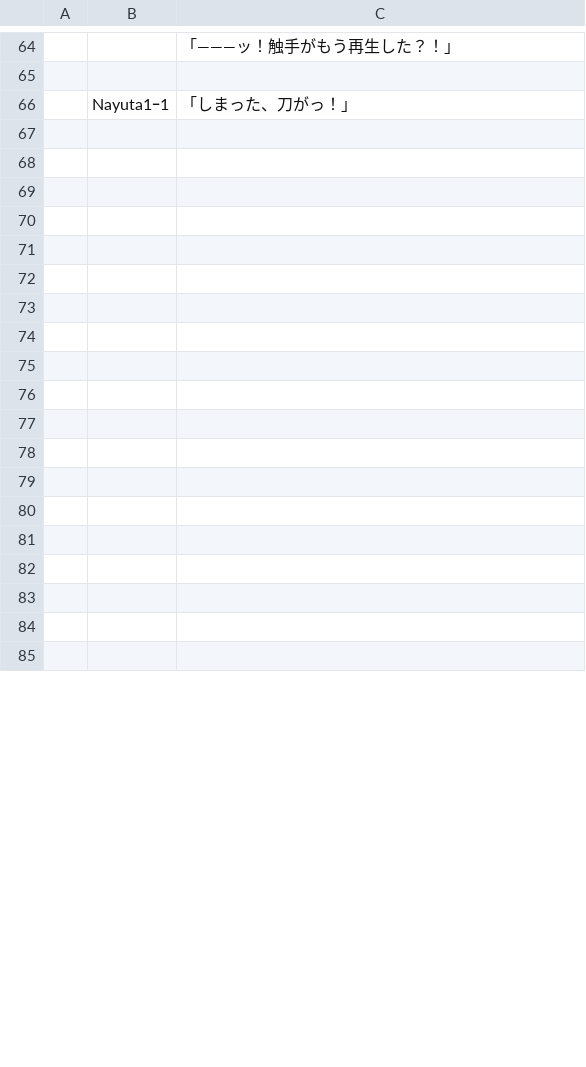
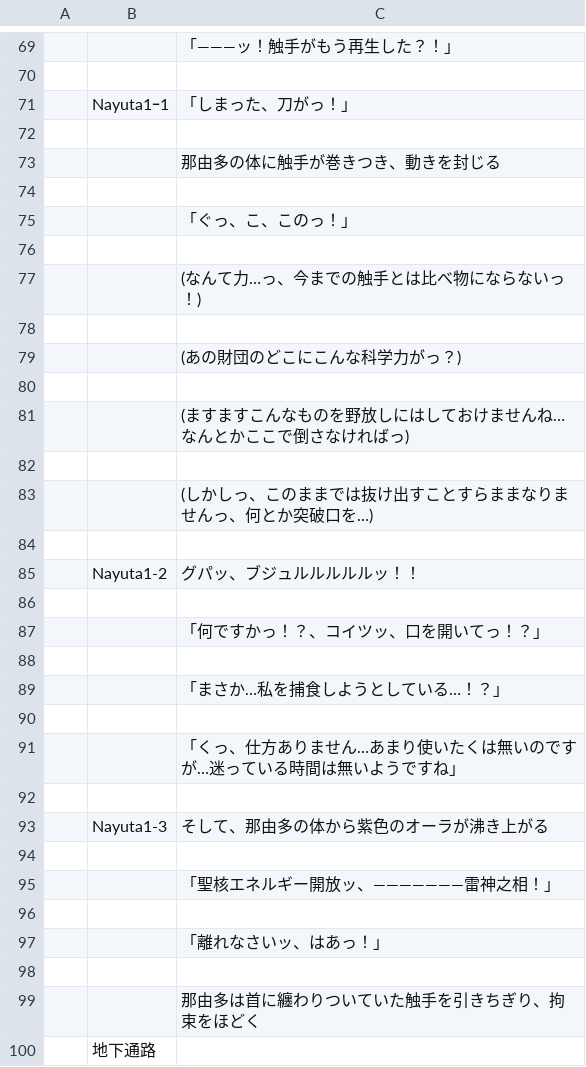
Before and after one commit to maryphun/magicheroines, a CSV file: Assets/Resources/LocalizationSheet/Dialog.Chapter5.csv, drawn as a sheet; only a part is shown, gaps mark what is left out; the shorter side is filled out with more unchanged rows; the diff covers the shown part only; the diff names each change by its address in the sheet, - before the commit and + after, or states it on an @@ line.

```diff
--- a/Assets/Resources/LocalizationSheet/Dialog.Chapter5.csv
+++ b/Assets/Resources/LocalizationSheet/Dialog.Chapter5.csv
+row 73:  |  | 那由多の体に触手が巻きつき、動きを封じる
+row 75:  |  | 「ぐっ、こ、このっ！」
+row 77:  |  | (なんて力…っ、今までの触手とは比べ物にならないっ！)
+row 79:  |  | (あの財団のどこにこんな科学力がっ？)
+row 81:  |  | (ますますこんなものを野放しにはしておけませんね…なんとかここで倒さなければっ)
+row 83:  |  | (しかしっ、このままでは抜け出すことすらままなりませんっ、何とか突破口を…)
+row 85:  | Nayuta1-2 | グパッ、ブジュルルルルルッ！！
+row 87:  |  | 「何ですかっ！？、コイツッ、口を開いてっ！？」
+row 89:  |  | 「まさか…私を捕食しようとしている…！？」
+row 91:  |  | 「くっ、仕方ありません…あまり使いたくは無いのですが…迷っている時間は無いようですね」
+row 93:  | Nayuta1-3 | そして、那由多の体から紫色のオーラが沸き上がる
+row 95:  |  | 「聖核エネルギー開放ッ、―――――――雷神之相！」
+row 97:  |  | 「離れなさいッ、はあっ！」
+row 99:  |  | 那由多は首に纏わりついていた触手を引きちぎり、拘束をほどく
+row 100:  | 地下通路
```
Also changed, not shown: 13 added rows, 13 removed rows and 11 edited cells elsewhere in this file, Assets/Resources/LocalizationSheet/Dialog.Chapter3.csv, 8 other files.
